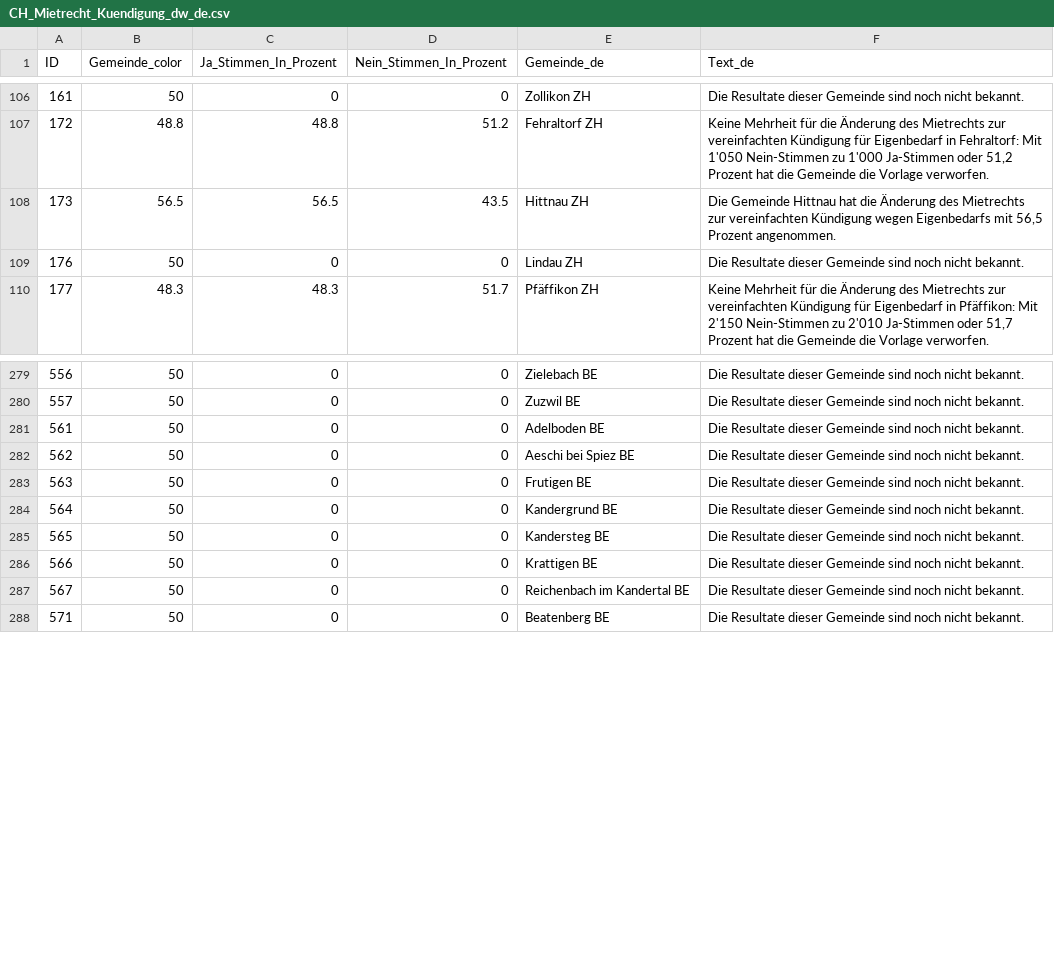
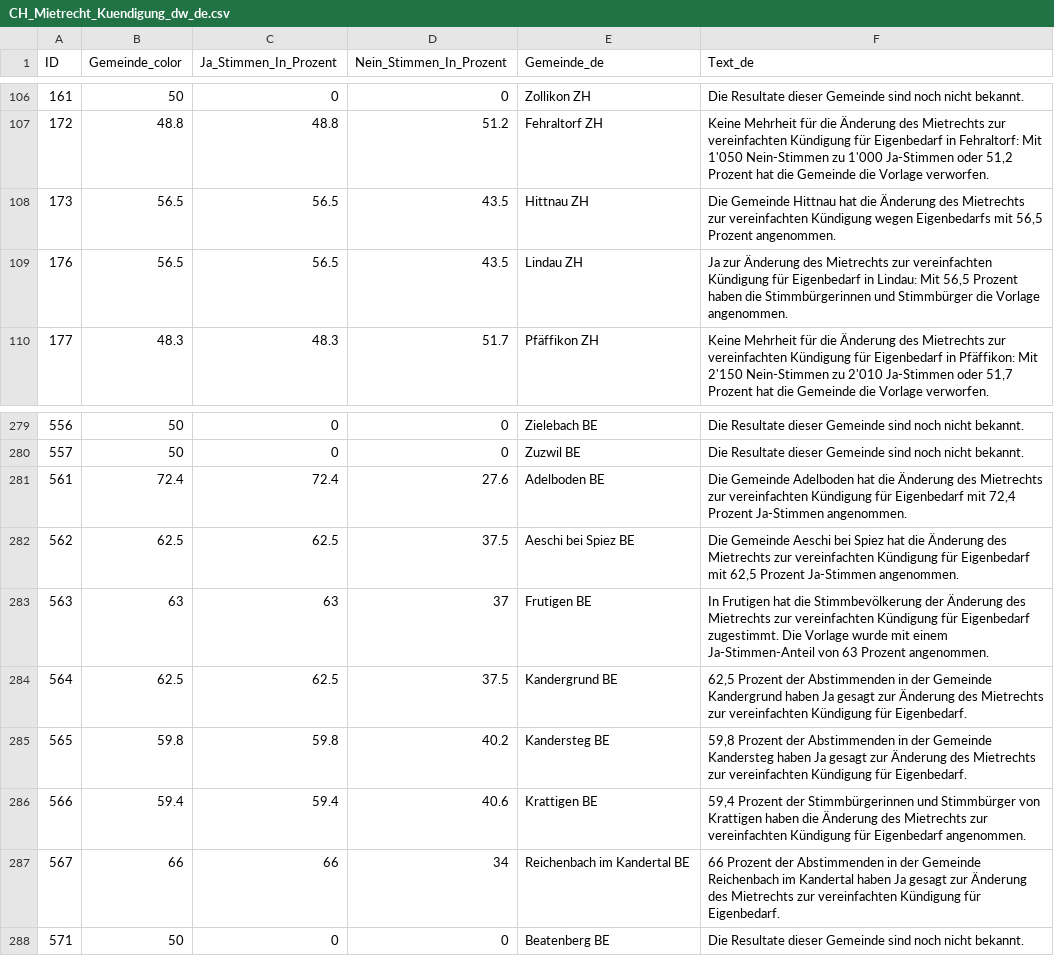
Before and after one commit to awp-finanznachrichten/lena_november2024, a CSV file: Output_Switzerland/CH_Mietrecht_Kuendigung_dw_de.csv, drawn as a sheet; only a part is shown, gaps mark what is left out; the diff covers the shown part only.

```diff
--- a/Output_Switzerland/CH_Mietrecht_Kuendigung_dw_de.csv
+++ b/Output_Switzerland/CH_Mietrecht_Kuendigung_dw_de.csv
@@ -108,3 +108,3 @@
 173,56.5,56.5,43.5,"Hittnau ZH","Die Gemeinde Hittnau hat die Änderung des Mietrechts zur vereinfachten Kündigung wegen Eigenbedarfs mit 56,5 Prozent angenommen."
-176,50,0,0,"Lindau ZH","Die Resultate dieser Gemeinde sind noch nicht bekannt."
+176,56.5,56.5,43.5,"Lindau ZH","Ja zur Änderung des Mietrechts zur vereinfachten Kündigung für Eigenbedarf in Lindau: Mit 56,5 Prozent haben die Stimmbürgerinnen und Stimmbürger die Vorlage angenommen."
 177,48.3,48.3,51.7,"Pfäffikon ZH","Keine Mehrheit für die Änderung des Mietrechts zur vereinfachten Kündigung für Eigenbedarf in Pfäffikon: Mit 2'150 Nein-Stimmen zu 2'010 Ja-Stimmen oder 51,7 Prozent hat die Gemeinde die Vorlage verworfen."
@@ -280,9 +280,9 @@
 557,50,0,0,"Zuzwil BE","Die Resultate dieser Gemeinde sind noch nicht bekannt."
-561,50,0,0,"Adelboden BE","Die Resultate dieser Gemeinde sind noch nicht bekannt."
-562,50,0,0,"Aeschi bei Spiez BE","Die Resultate dieser Gemeinde sind noch nicht bekannt."
-563,50,0,0,"Frutigen BE","Die Resultate dieser Gemeinde sind noch nicht bekannt."
-564,50,0,0,"Kandergrund BE","Die Resultate dieser Gemeinde sind noch nicht bekannt."
-565,50,0,0,"Kandersteg BE","Die Resultate dieser Gemeinde sind noch nicht bekannt."
-566,50,0,0,"Krattigen BE","Die Resultate dieser Gemeinde sind noch nicht bekannt."
-567,50,0,0,"Reichenbach im Kandertal BE","Die Resultate dieser Gemeinde sind noch nicht bekannt."
+561,72.4,72.4,27.6,"Adelboden BE","Die Gemeinde Adelboden hat die Änderung des Mietrechts zur vereinfachten Kündigung für Eigenbedarf mit 72,4 Prozent Ja-Stimmen angenommen."
+562,62.5,62.5,37.5,"Aeschi bei Spiez BE","Die Gemeinde Aeschi bei Spiez hat die Änderung des Mietrechts zur vereinfachten Kündigung für Eigenbedarf mit 62,5 Prozent Ja-Stimmen angenommen."
+563,63,63,37,"Frutigen BE","In Frutigen hat die Stimmbevölkerung der Änderung des Mietrechts zur vereinfachten Kündigung für Eigenbedarf zugestimmt. Die Vorlage wurde mit einem Ja-Stimmen-Anteil von 63 Prozent angenommen."
+564,62.5,62.5,37.5,"Kandergrund BE","62,5 Prozent der Abstimmenden in der Gemeinde Kandergrund haben Ja gesagt zur Änderung des Mietrechts zur vereinfachten Kündigung für Eigenbedarf."
+565,59.8,59.8,40.2,"Kandersteg BE","59,8 Prozent der Abstimmenden in der Gemeinde Kandersteg haben Ja gesagt zur Änderung des Mietrechts zur vereinfachten Kündigung für Eigenbedarf."
+566,59.4,59.4,40.6,"Krattigen BE","59,4 Prozent der Stimmbürgerinnen und Stimmbürger von Krattigen haben die Änderung des Mietrechts zur vereinfachten Kündigung für Eigenbedarf angenommen."
+567,66,66,34,"Reichenbach im Kandertal BE","66 Prozent der Abstimmenden in der Gemeinde Reichenbach im Kandertal haben Ja gesagt zur Änderung des Mietrechts zur vereinfachten Kündigung für Eigenbedarf."
 571,50,0,0,"Beatenberg BE","Die Resultate dieser Gemeinde sind noch nicht bekannt."
```
Also changed, not shown: 76 edited cells elsewhere in this file, Output_Switzerland/CH_Gesundheitsleistungen_all_data.csv, Output_Switzerland/CH_Mietrecht_Kuendigung_all_data.csv, 46 other files.
